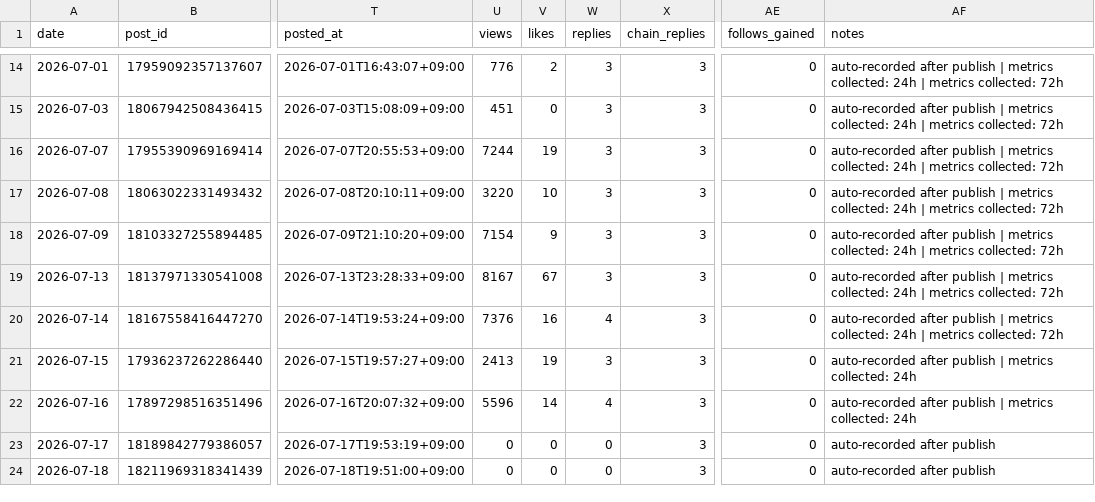
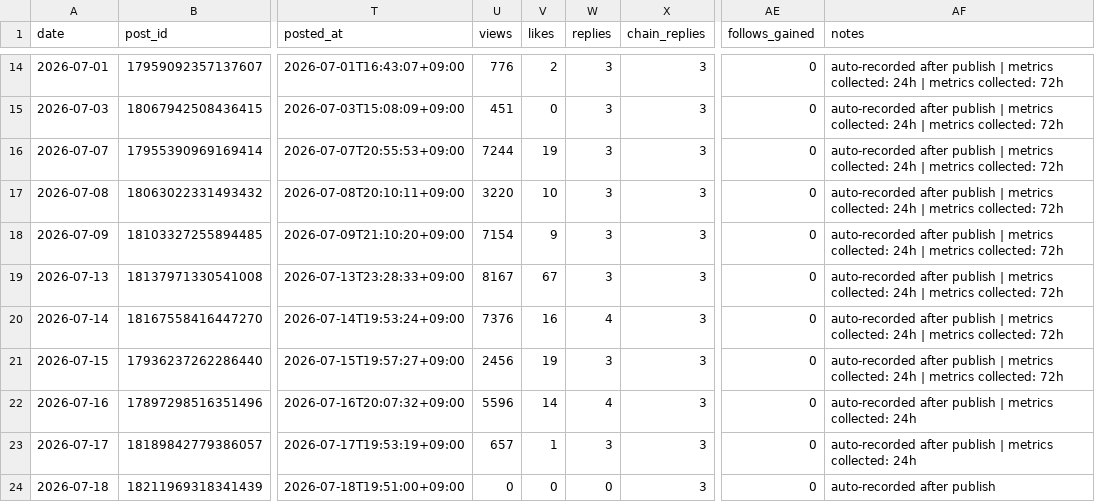
Before and after one commit to gyutaetae/threads-agentic-editor-workflow, a CSV file: threads-post-metrics.csv, drawn as a sheet; only a part is shown, gaps mark what is left out; the diff names each change by its address in the sheet, - before the commit and + after, or states it on an @@ line.

```diff
--- a/threads-post-metrics.csv
+++ b/threads-post-metrics.csv
-U21 (views): 2413
+U21 (views): 2456
-AF21 (notes): …collected: 24h
+AF21 (notes): …collected: 24h | metrics collected: 72h
-U23 (views): 0
+U23 (views): 657
-V23 (likes): 0
+V23 (likes): 1
-W23 (replies): 0
+W23 (replies): 3
-AF23 (notes): auto-recorded after publish
+AF23 (notes): auto-recorded after publish | metrics collected: 24h
```
